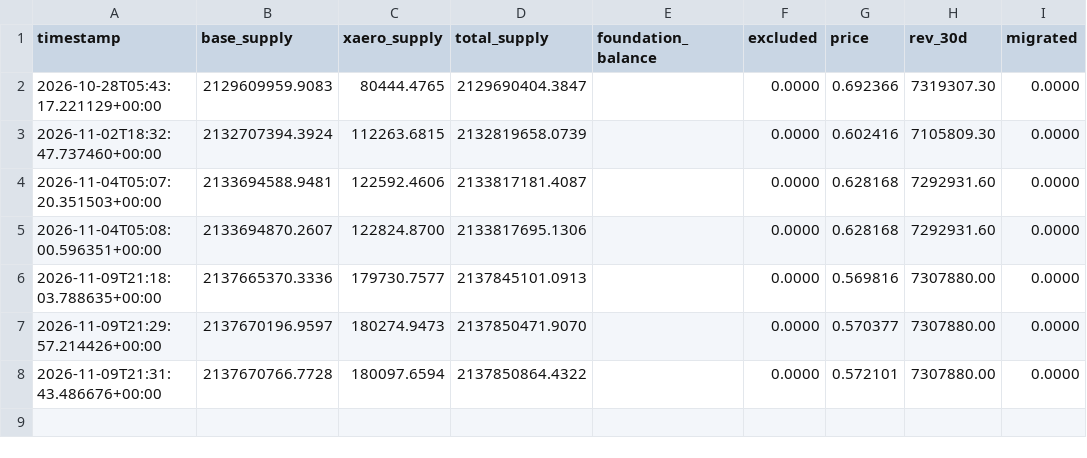
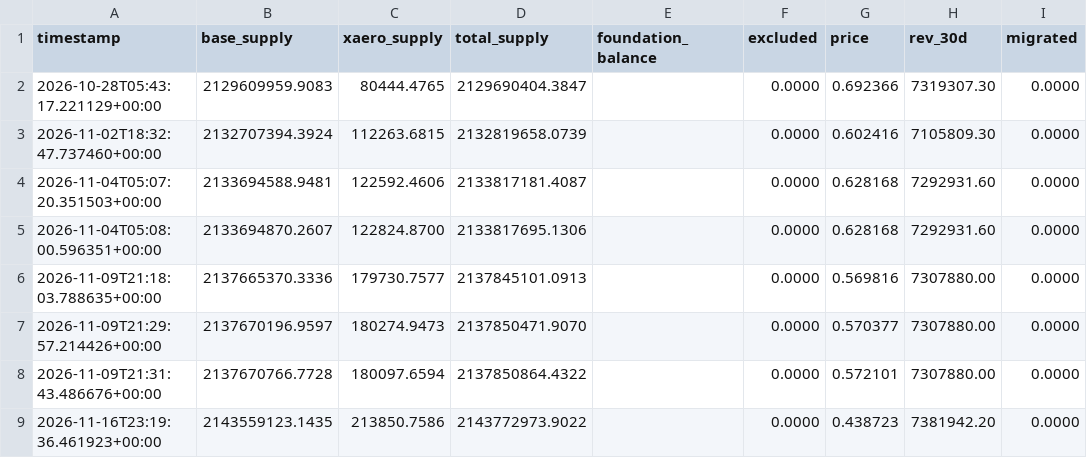
Before and after one commit to richiemt1283/aero-inflation-bot, a CSV file: data/supply_history.csv, drawn as a sheet.

Commit message:
snapshot 2026-11-16

```diff
--- a/data/supply_history.csv
+++ b/data/supply_history.csv
@@ -8 +8,2 @@ timestamp,base_supply,xaero_supply,total_supply,foundation_balance,excluded,pric
 2026-11-09T21:31:43.486676+00:00,2137670766.7728,180097.6594,2137850864.4322,,0.0000,0.572101,7307880.00,0.0000
+2026-11-16T23:19:36.461923+00:00,2143559123.1435,213850.7586,2143772973.9022,,0.0000,0.438723,7381942.20,0.0000
```
